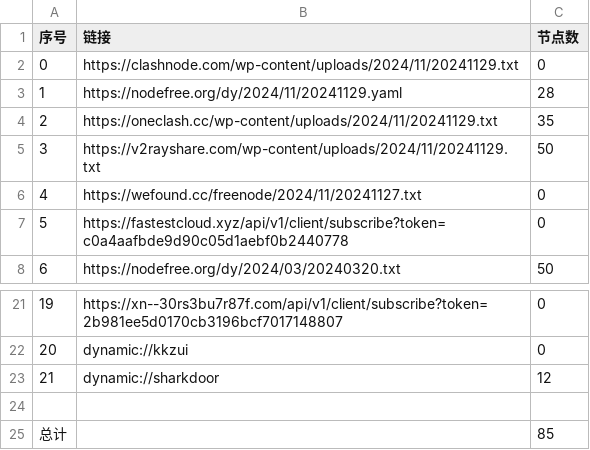
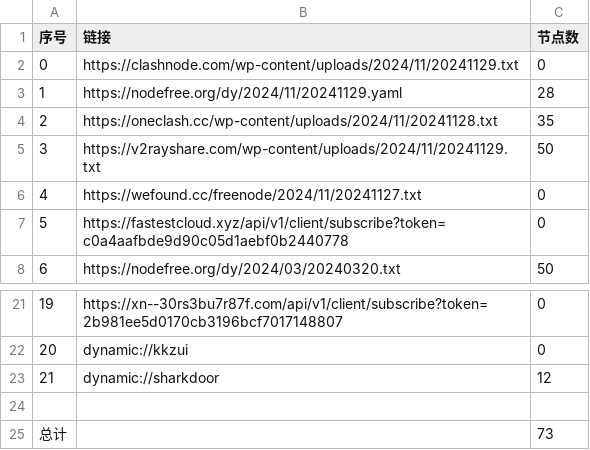
Before and after one commit to zbo5255/AutoMergePublicNodes, a CSV file: list_result.csv, drawn as a sheet; only a part is shown, gaps mark what is left out.

```diff
--- a/list_result.csv
+++ b/list_result.csv
@@ -3,3 +3,3 @@
 1,https://nodefree.org/dy/2024/11/20241129.yaml,28
-2,https://oneclash.cc/wp-content/uploads/2024/11/20241129.txt,35
+2,https://oneclash.cc/wp-content/uploads/2024/11/20241128.txt,35
 3,https://v2rayshare.com/wp-content/uploads/2024/11/20241129.txt,50
@@ -24,2 +24,2 @@
 
-总计,,85
+总计,,73
```
Also changed, not shown: 7 other files.
